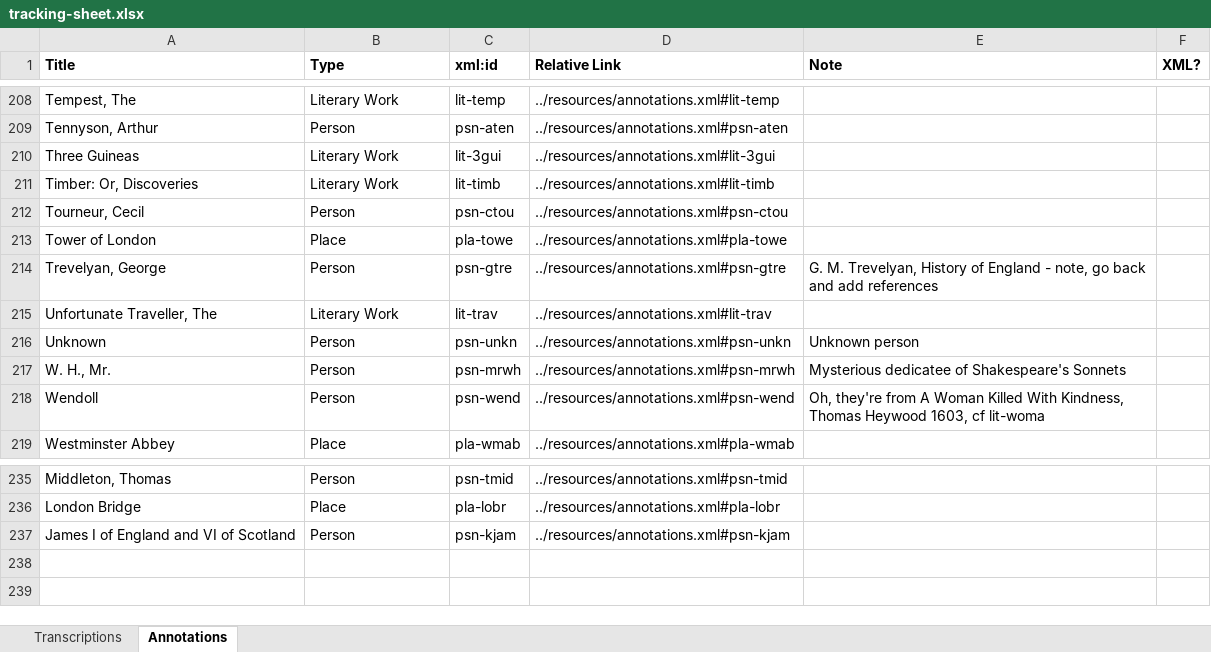
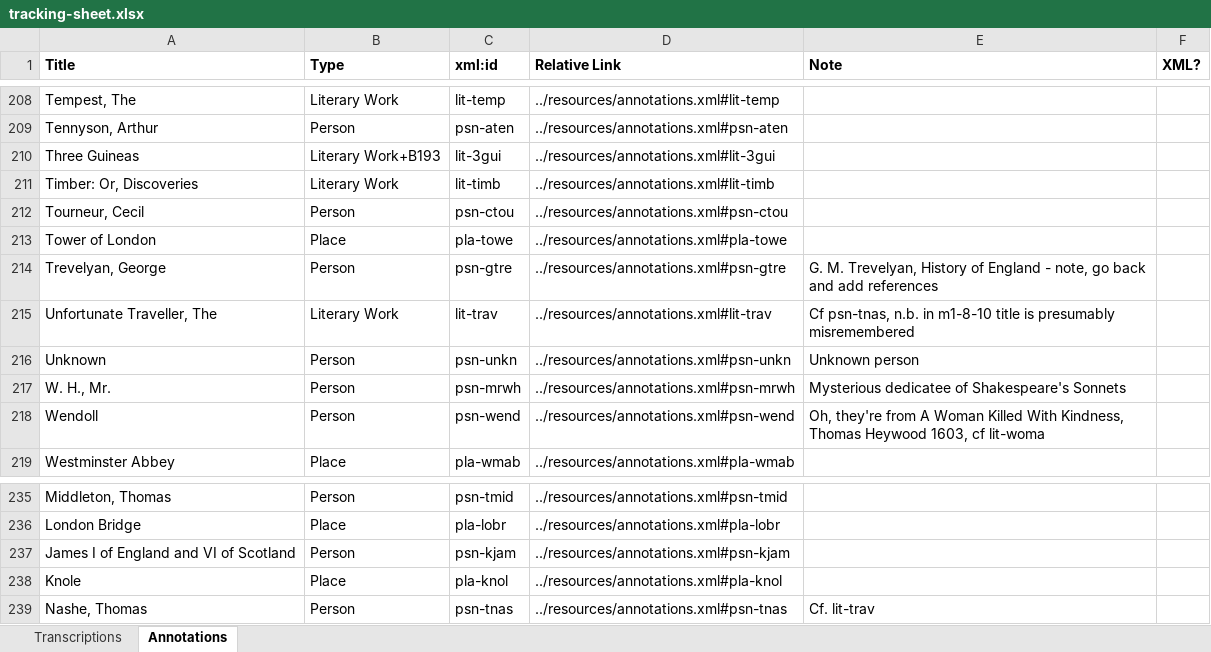
Before and after one commit to JoshuaAPhillips/digital-anon, an Excel workbook: tracking-sheet.xlsx, sheet Annotations, drawn as a sheet; only a part is shown, gaps mark what is left out; values as stored, in another font and other column widths than the file's, no borders; conditional formats not drawn; the diff names each change by its address in the sheet, - before the commit and + after, or states it on an @@ line.

```diff
--- a/tracking-sheet.xlsx (sheet Annotations)
+++ b/tracking-sheet.xlsx (sheet Annotations)
-B210 (Type): Literary Work
+B210 (Type): Literary Work+B193
-E215 (Note): (empty)
+E215 (Note): Cf psn-tnas, n.b. in m1-8-10 title is presumably misremembered
+row 238: Knole | Place | pla-knol | ../resources/annotations.xml#pla-knol
+row 239: Nashe, Thomas | Person | psn-tnas | ../resources/annotations.xml#psn-tnas | Cf. lit-trav
```
Also changed, not shown: sheet Transcriptions, 1 other file.
